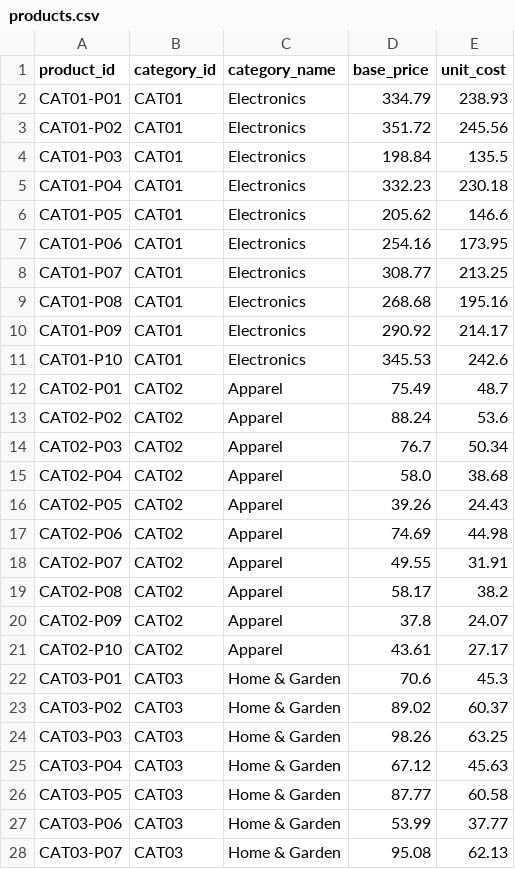
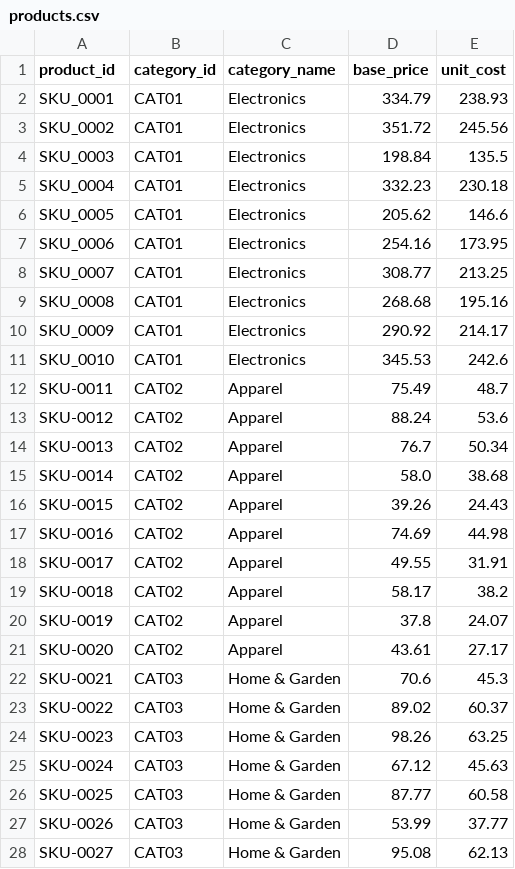
Before and after one commit to brpuneet898/BA_colab_bench_tasks, a CSV file: retail-profitability-analysis/environment/data/products.csv, drawn as a sheet; only a part is shown; the diff covers the shown part only.

Commit message:
updated retail profitability analysis - v11

```diff
--- a/retail-profitability-analysis/environment/data/products.csv
+++ b/retail-profitability-analysis/environment/data/products.csv
@@ -1,28 +1,28 @@
 product_id,category_id,category_name,base_price,unit_cost
-CAT01-P01,CAT01,Electronics,334.79,238.93
-CAT01-P02,CAT01,Electronics,351.72,245.56
-CAT01-P03,CAT01,Electronics,198.84,135.5
-CAT01-P04,CAT01,Electronics,332.23,230.18
-CAT01-P05,CAT01,Electronics,205.62,146.6
-CAT01-P06,CAT01,Electronics,254.16,173.95
-CAT01-P07,CAT01,Electronics,308.77,213.25
-CAT01-P08,CAT01,Electronics,268.68,195.16
-CAT01-P09,CAT01,Electronics,290.92,214.17
-CAT01-P10,CAT01,Electronics,345.53,242.6
-CAT02-P01,CAT02,Apparel,75.49,48.7
-CAT02-P02,CAT02,Apparel,88.24,53.6
-CAT02-P03,CAT02,Apparel,76.7,50.34
-CAT02-P04,CAT02,Apparel,58.0,38.68
-CAT02-P05,CAT02,Apparel,39.26,24.43
-CAT02-P06,CAT02,Apparel,74.69,44.98
-CAT02-P07,CAT02,Apparel,49.55,31.91
-CAT02-P08,CAT02,Apparel,58.17,38.2
-CAT02-P09,CAT02,Apparel,37.8,24.07
-CAT02-P10,CAT02,Apparel,43.61,27.17
-CAT03-P01,CAT03,Home & Garden,70.6,45.3
-CAT03-P02,CAT03,Home & Garden,89.02,60.37
-CAT03-P03,CAT03,Home & Garden,98.26,63.25
-CAT03-P04,CAT03,Home & Garden,67.12,45.63
-CAT03-P05,CAT03,Home & Garden,87.77,60.58
-CAT03-P06,CAT03,Home & Garden,53.99,37.77
-CAT03-P07,CAT03,Home & Garden,95.08,62.13
+SKU_0001,CAT01,Electronics,334.79,238.93
+SKU_0002,CAT01,Electronics,351.72,245.56
+SKU_0003,CAT01,Electronics,198.84,135.5
+SKU_0004,CAT01,Electronics,332.23,230.18
+SKU_0005,CAT01,Electronics,205.62,146.6
+SKU_0006,CAT01,Electronics,254.16,173.95
+SKU_0007,CAT01,Electronics,308.77,213.25
+SKU_0008,CAT01,Electronics,268.68,195.16
+SKU_0009,CAT01,Electronics,290.92,214.17
+SKU_0010,CAT01,Electronics,345.53,242.6
+SKU-0011,CAT02,Apparel,75.49,48.7
+SKU-0012,CAT02,Apparel,88.24,53.6
+SKU-0013,CAT02,Apparel,76.7,50.34
+SKU-0014,CAT02,Apparel,58.0,38.68
+SKU-0015,CAT02,Apparel,39.26,24.43
+SKU-0016,CAT02,Apparel,74.69,44.98
+SKU-0017,CAT02,Apparel,49.55,31.91
+SKU-0018,CAT02,Apparel,58.17,38.2
+SKU-0019,CAT02,Apparel,37.8,24.07
+SKU-0020,CAT02,Apparel,43.61,27.17
+SKU-0021,CAT03,Home & Garden,70.6,45.3
+SKU-0022,CAT03,Home & Garden,89.02,60.37
+SKU-0023,CAT03,Home & Garden,98.26,63.25
+SKU-0024,CAT03,Home & Garden,67.12,45.63
+SKU-0025,CAT03,Home & Garden,87.77,60.58
+SKU-0026,CAT03,Home & Garden,53.99,37.77
+SKU-0027,CAT03,Home & Garden,95.08,62.13
```
Also changed, not shown: 23 edited cells elsewhere in this file, 4 other files.
